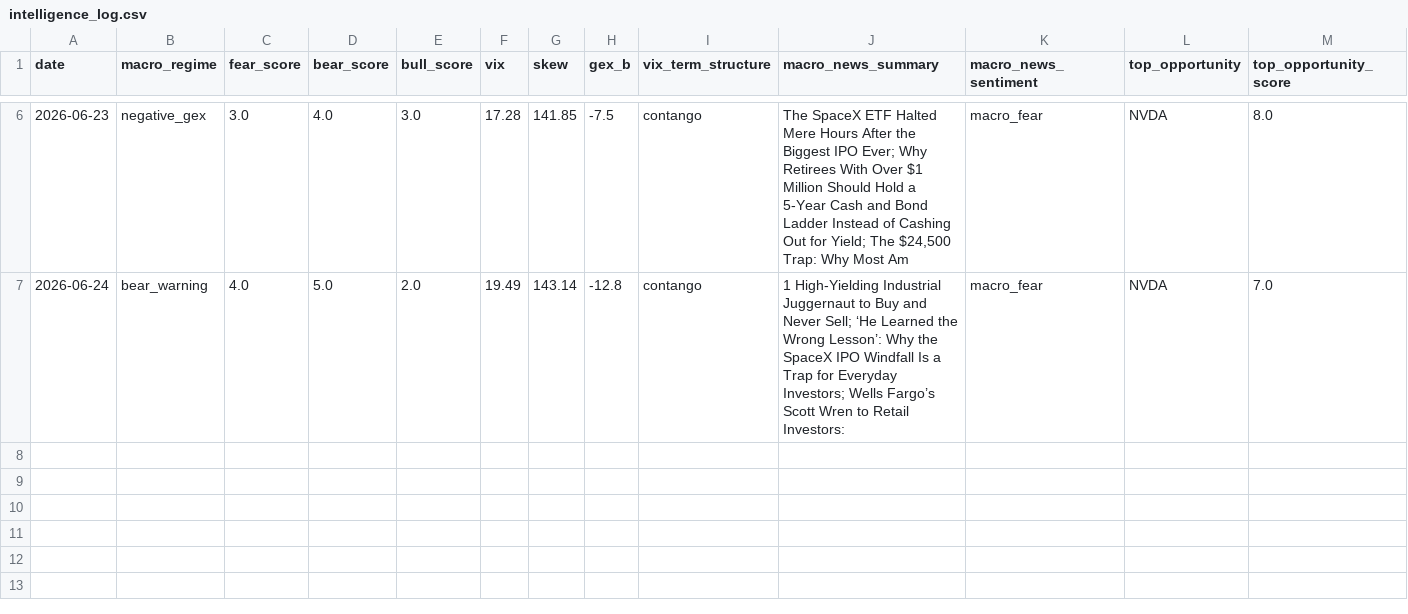
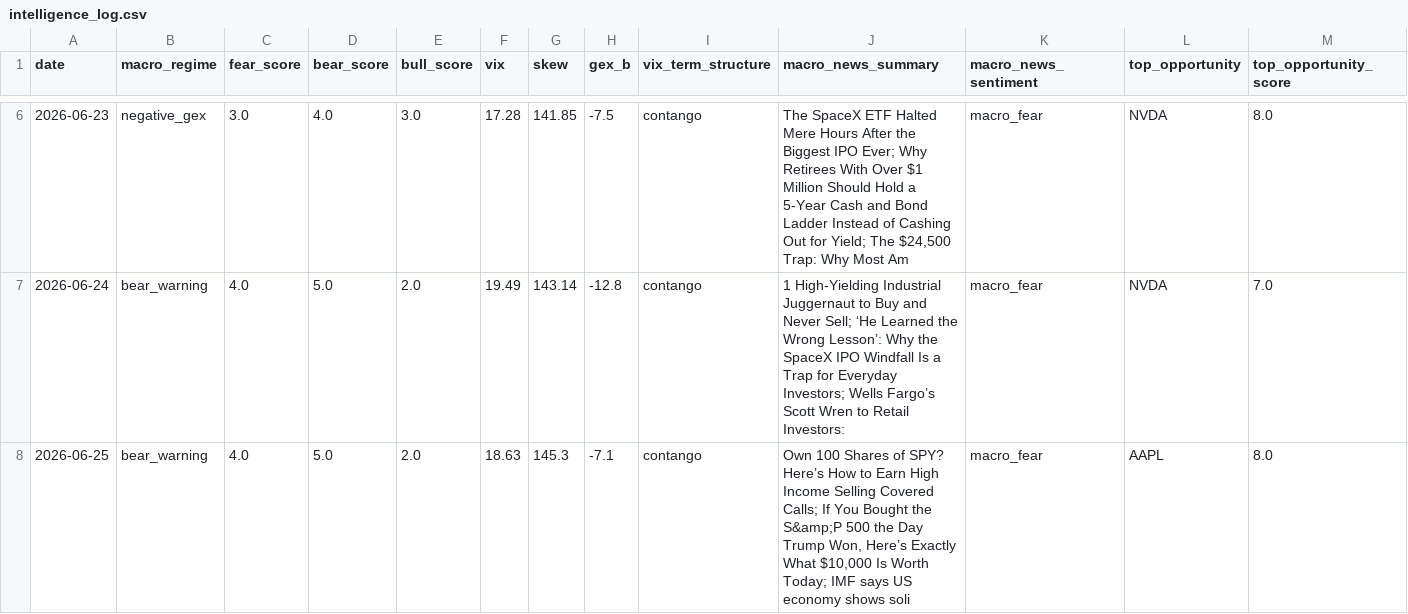
Before and after one commit to one7rade-byte/gex-tracker, a CSV file: intelligence_log.csv, drawn as a sheet; only a part is shown, gaps mark what is left out; rows hold the shown columns only; the diff names each change by its address in the sheet, - before the commit and + after, or states it on an @@ line.

Commit message:
Intelligence report 2026-06-25

```diff
--- a/intelligence_log.csv
+++ b/intelligence_log.csv
+row 8: 2026-06-25 | bear_warning | 4.0 | 5.0 | 2.0 | 18.63 | 145.3 | -7.1 | contango | Own 100 Shares of SPY? Here’s How to Earn High Income Selling Covered Calls; If You Bought the S&amp;P 500 the Day Trump Won, Here’s Exactly What $10,000 Is Worth Today; IMF says US economy shows soli | macro_fear | AAPL | 8.0
```
Also changed, not shown: 1 other file.
